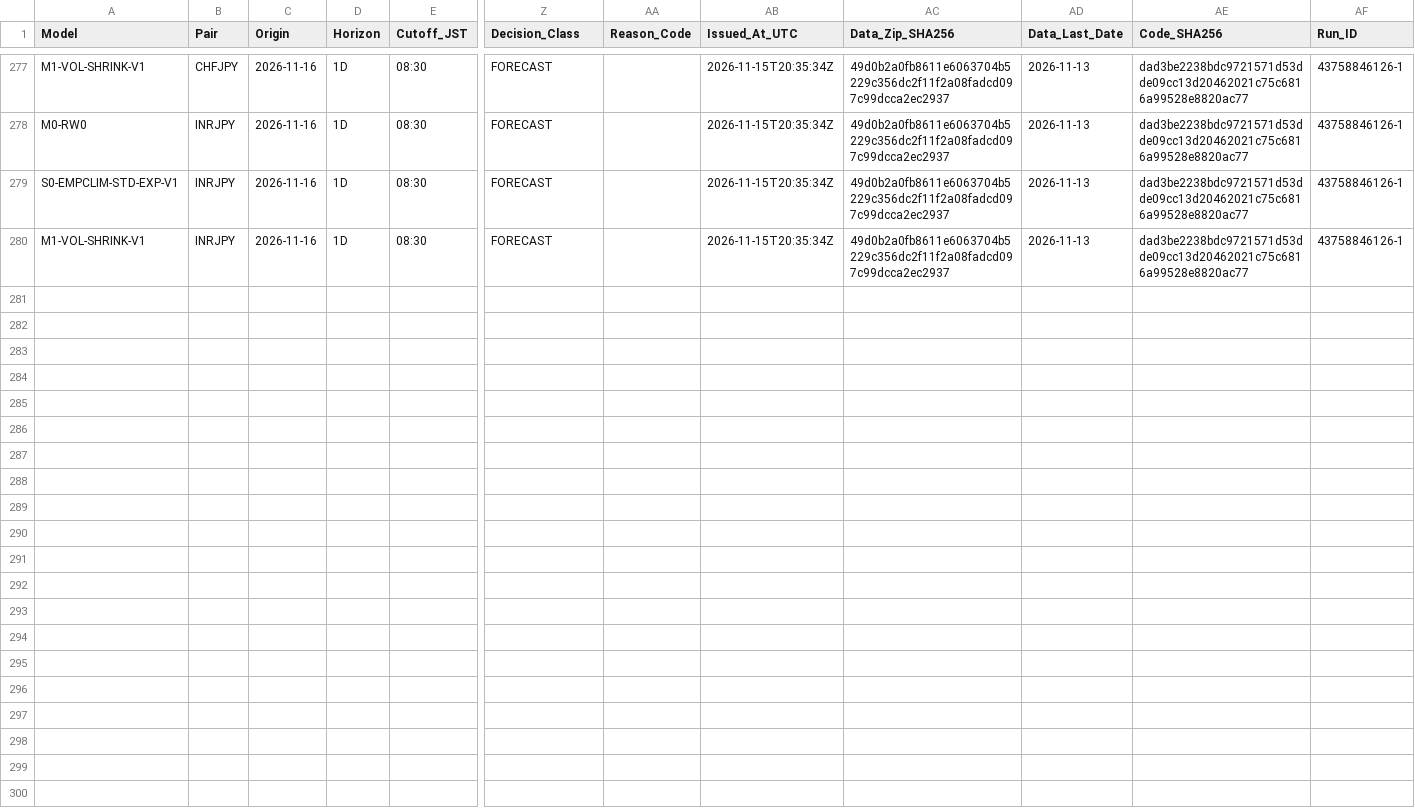
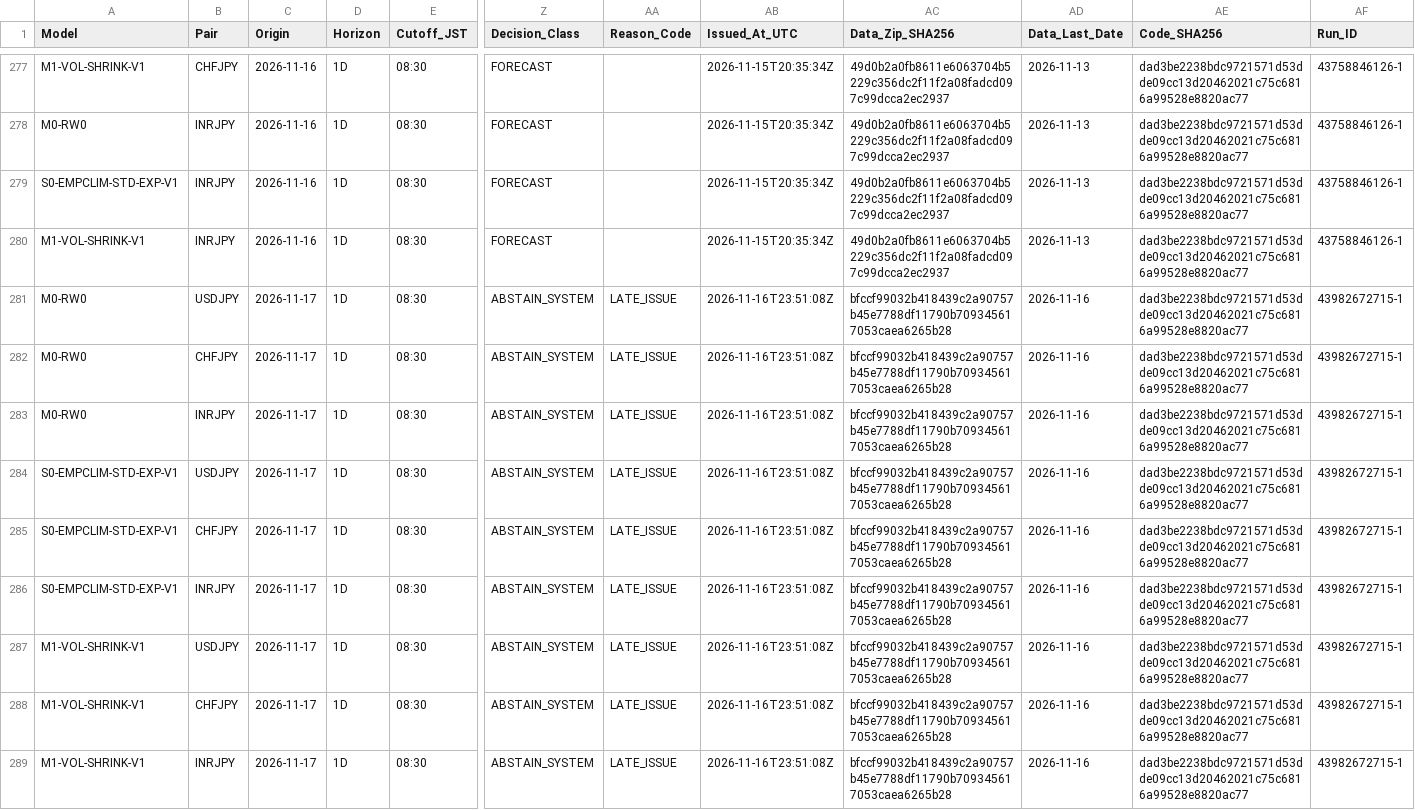
Before and after one commit to junsato1001-ops/-fx-forward-ledger, a CSV file: ledger/forecasts.csv, drawn as a sheet; only a part is shown, gaps mark what is left out; rows hold the shown columns only; the diff names each change by its address in the sheet, - before the commit and + after, or states it on an @@ line.

```diff
--- a/ledger/forecasts.csv
+++ b/ledger/forecasts.csv
+row 281: M0-RW0 | USDJPY | 2026-11-17 | 1D | 08:30 | ABSTAIN_SYSTEM | LATE_ISSUE | 2026-11-16T23:51:08Z | bfccf99032b418439c2a90757b45e7788df11790b709345617053caea6265b28 | 2026-11-16 | dad3be2238bdc9721571d53dde09cc13d20462021c75c6816a99528e8820ac77 | 43982672715-1
+row 282: M0-RW0 | CHFJPY | 2026-11-17 | 1D | 08:30 | ABSTAIN_SYSTEM | LATE_ISSUE | 2026-11-16T23:51:08Z | bfccf99032b418439c2a90757b45e7788df11790b709345617053caea6265b28 | 2026-11-16 | dad3be2238bdc9721571d53dde09cc13d20462021c75c6816a99528e8820ac77 | 43982672715-1
+row 283: M0-RW0 | INRJPY | 2026-11-17 | 1D | 08:30 | ABSTAIN_SYSTEM | LATE_ISSUE | 2026-11-16T23:51:08Z | bfccf99032b418439c2a90757b45e7788df11790b709345617053caea6265b28 | 2026-11-16 | dad3be2238bdc9721571d53dde09cc13d20462021c75c6816a99528e8820ac77 | 43982672715-1
+row 284: S0-EMPCLIM-STD-EXP-V1 | USDJPY | 2026-11-17 | 1D | 08:30 | ABSTAIN_SYSTEM | LATE_ISSUE | 2026-11-16T23:51:08Z | bfccf99032b418439c2a90757b45e7788df11790b709345617053caea6265b28 | 2026-11-16 | dad3be2238bdc9721571d53dde09cc13d20462021c75c6816a99528e8820ac77 | 43982672715-1
+row 285: S0-EMPCLIM-STD-EXP-V1 | CHFJPY | 2026-11-17 | 1D | 08:30 | ABSTAIN_SYSTEM | LATE_ISSUE | 2026-11-16T23:51:08Z | bfccf99032b418439c2a90757b45e7788df11790b709345617053caea6265b28 | 2026-11-16 | dad3be2238bdc9721571d53dde09cc13d20462021c75c6816a99528e8820ac77 | 43982672715-1
+row 286: S0-EMPCLIM-STD-EXP-V1 | INRJPY | 2026-11-17 | 1D | 08:30 | ABSTAIN_SYSTEM | LATE_ISSUE | 2026-11-16T23:51:08Z | bfccf99032b418439c2a90757b45e7788df11790b709345617053caea6265b28 | 2026-11-16 | dad3be2238bdc9721571d53dde09cc13d20462021c75c6816a99528e8820ac77 | 43982672715-1
+row 287: M1-VOL-SHRINK-V1 | USDJPY | 2026-11-17 | 1D | 08:30 | ABSTAIN_SYSTEM | LATE_ISSUE | 2026-11-16T23:51:08Z | bfccf99032b418439c2a90757b45e7788df11790b709345617053caea6265b28 | 2026-11-16 | dad3be2238bdc9721571d53dde09cc13d20462021c75c6816a99528e8820ac77 | 43982672715-1
+row 288: M1-VOL-SHRINK-V1 | CHFJPY | 2026-11-17 | 1D | 08:30 | ABSTAIN_SYSTEM | LATE_ISSUE | 2026-11-16T23:51:08Z | bfccf99032b418439c2a90757b45e7788df11790b709345617053caea6265b28 | 2026-11-16 | dad3be2238bdc9721571d53dde09cc13d20462021c75c6816a99528e8820ac77 | 43982672715-1
+row 289: M1-VOL-SHRINK-V1 | INRJPY | 2026-11-17 | 1D | 08:30 | ABSTAIN_SYSTEM | LATE_ISSUE | 2026-11-16T23:51:08Z | bfccf99032b418439c2a90757b45e7788df11790b709345617053caea6265b28 | 2026-11-16 | dad3be2238bdc9721571d53dde09cc13d20462021c75c6816a99528e8820ac77 | 43982672715-1
```
Also changed, not shown: data/ecb/snapshots.csv, ledger/outcomes.csv, 2 other files.
